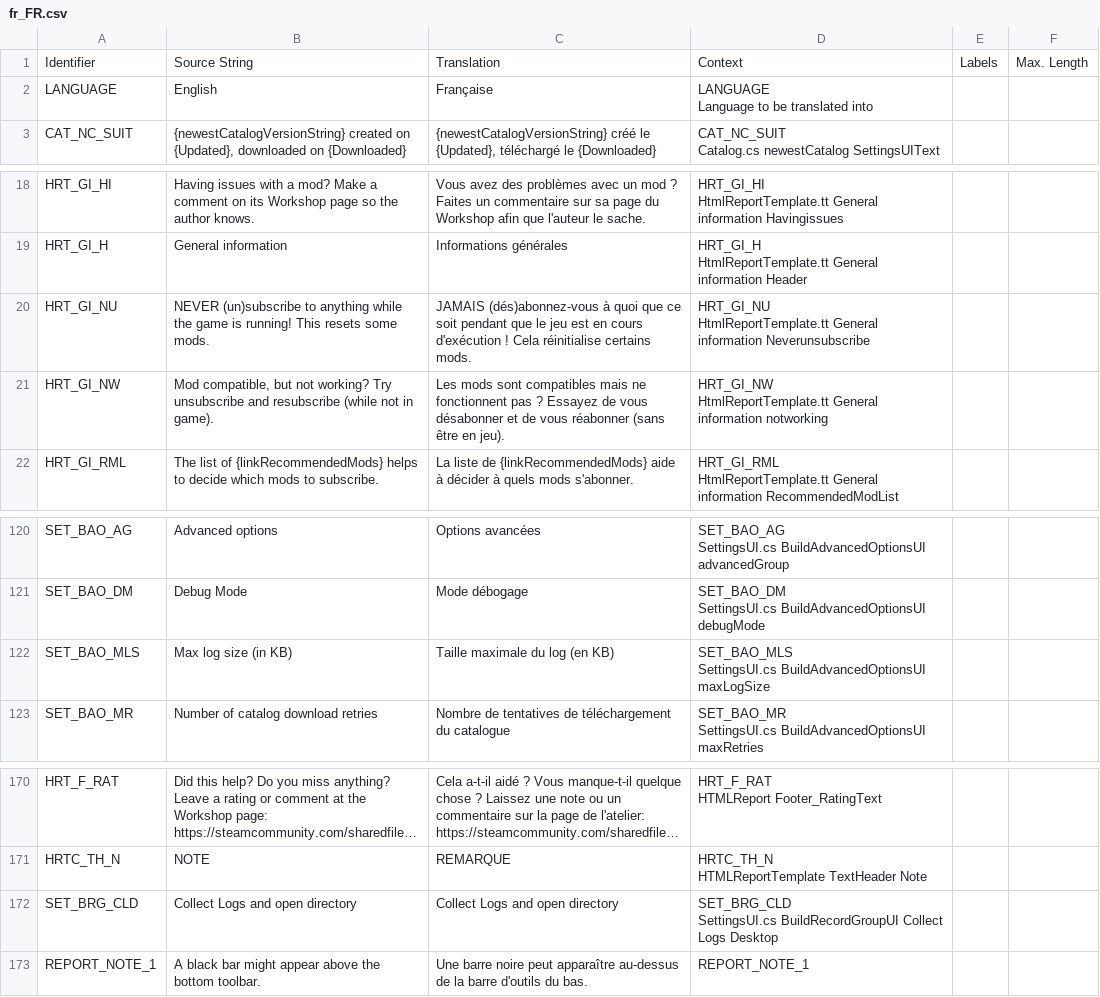
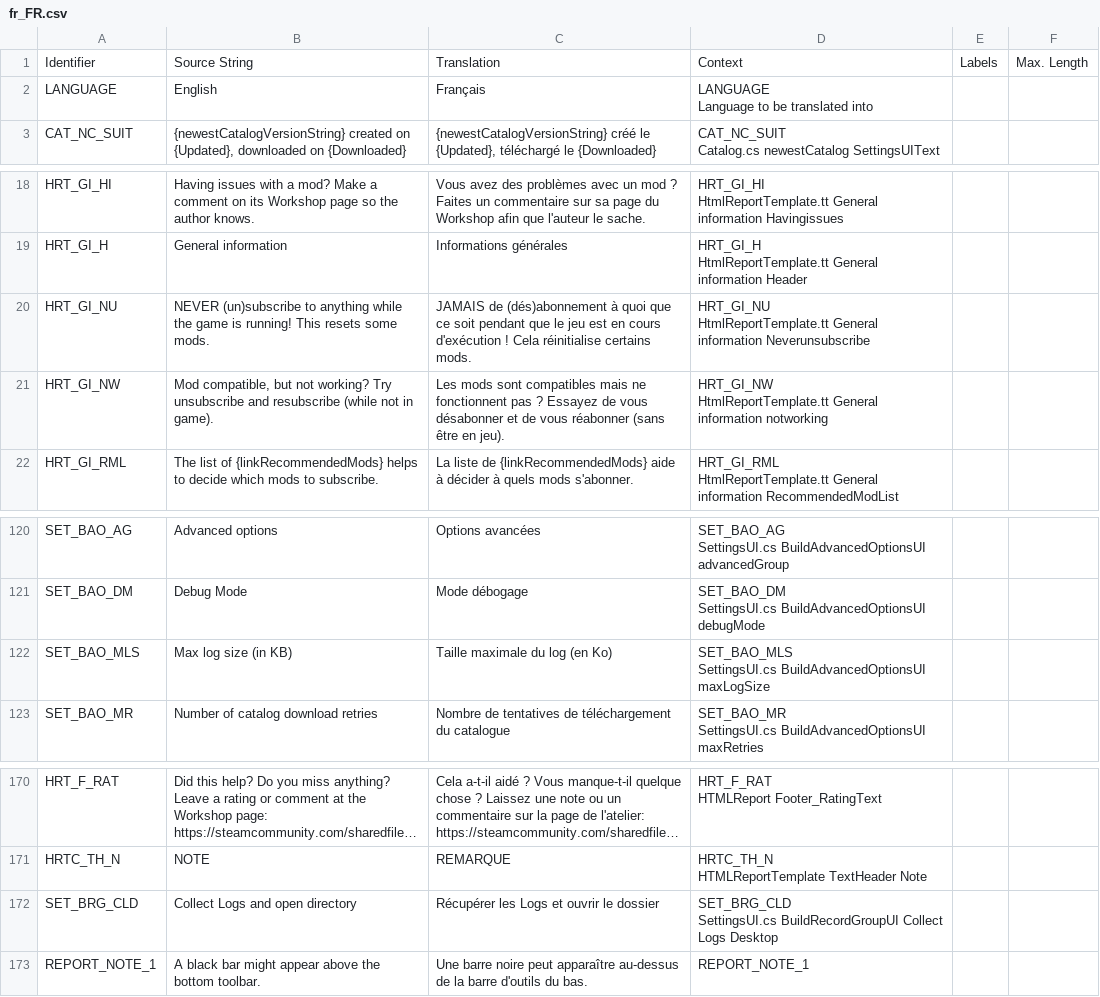
Before and after one commit to chameleon-tbn/CompatibilityReport, a CSV file: i18n/fr_FR.csv, drawn as a sheet; only a part is shown, gaps mark what is left out; long unchanged cells end in ….

```diff
--- a/i18n/fr_FR.csv
+++ b/i18n/fr_FR.csv
@@ -1,4 +1,4 @@
 Identifier,"Source String",Translation,Context,Labels,"Max. Length"
-LANGUAGE,English,Française,"LANGUAGE
-Language to be translated into",,
+LANGUAGE,English,Français,"LANGUAGE
+Language to be translated into",,
 CAT_NC_SUIT,"{newestCatalogVersionString} created on {Updated}, downloaded on {Downloaded}","{newestCatalogVersionString} créé le {Updated}, téléchargé le {Downloaded}","CAT_NC_SUIT
@@ -37,4 +37,4 @@ HRT_GI_H,"General information","Informations générales","HRT_GI_H
 HtmlReportTemplate.tt General information Header",,
-HRT_GI_NU,"NEVER (un)subscribe to anything while the game is running! This resets some mods.","JAMAIS (dés)abonnez-vous à quoi que ce soit pendant que le jeu est en cours d'exécution ! Cela réinitialise certains mods.","HRT_GI_NU
-HtmlReportTemplate.tt General information Neverunsubscribe",,
+HRT_GI_NU,"NEVER (un)subscribe to anything while the game is running! This resets some mods.","JAMAIS de (dés)abonnement à quoi que ce soit pendant que le jeu est en cours d'exécution ! Cela réinitialise certains mods.","HRT_GI_NU
+HtmlReportTemplate.tt General information Neverunsubscribe",,
 HRT_GI_NW,"Mod compatible, but not working? Try unsubscribe and resubscribe (while not in game).","Les mods sont compatibles mais ne fonctionnent pas ? Essayez de vous désabonner et de vous réabonner (sans être en jeu).","HRT_GI_NW
@@ -241,4 +241,4 @@ SET_BAO_DM,"Debug Mode","Mode débogage","SET_BAO_DM
 SettingsUI.cs BuildAdvancedOptionsUI debugMode",,
-SET_BAO_MLS,"Max log size (in KB)","Taille maximale du log (en KB)","SET_BAO_MLS
-SettingsUI.cs BuildAdvancedOptionsUI maxLogSize",,
+SET_BAO_MLS,"Max log size (in KB)","Taille maximale du log (en Ko)","SET_BAO_MLS
+SettingsUI.cs BuildAdvancedOptionsUI maxLogSize",,
 SET_BAO_MR,"Number of catalog download retries","Nombre de tentatives de téléchargement du catalogue","SET_BAO_MR
@@ -341,4 +341,4 @@ HRTC_TH_N,NOTE,REMARQUE,"HRTC_TH_N
 HTMLReportTemplate TextHeader Note",,
-SET_BRG_CLD,"Collect Logs and open directory","Collect Logs and open directory","SET_BRG_CLD
-SettingsUI.cs BuildRecordGroupUI Collect Logs Desktop",,
+SET_BRG_CLD,"Collect Logs and open directory","Récupérer les Logs et ouvrir le dossier","SET_BRG_CLD
+SettingsUI.cs BuildRecordGroupUI Collect Logs Desktop",,
 REPORT_NOTE_1,"A black bar might appear above the bottom toolbar.","Une barre noire peut apparaître au-dessus de la barre d'outils du bas.",REPORT_NOTE_1,,
```
Also changed, not shown: i18n/es_ES.csv, i18n/zh_CN.csv.
